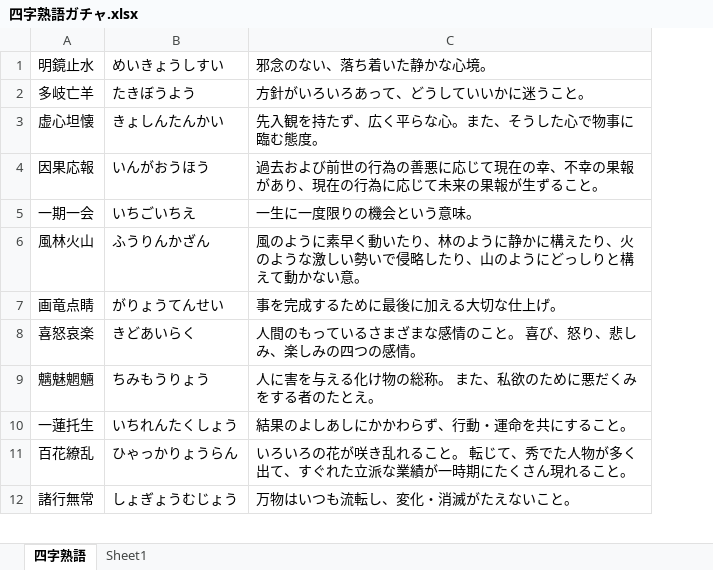
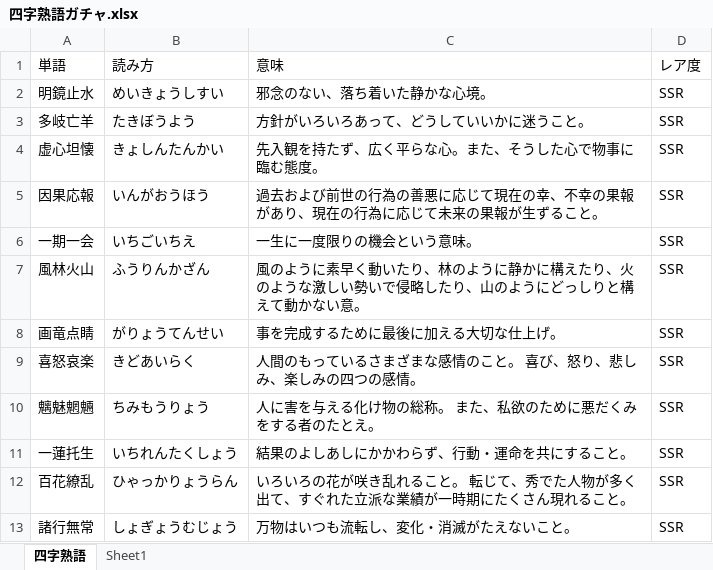
Before and after one commit to TamaiKoyomi/iii, an Excel workbook: 四字熟語ガチャ.xlsx, sheet 四字熟語, drawn as a sheet; only a part is shown; values as stored, in another font and other column widths than the file's, no borders; addresses are those after the commit; the diff names each change by its address in the sheet, - before the commit and + after, or states it on an @@ line.

```diff
--- a/四字熟語ガチャ.xlsx (sheet 四字熟語)
+++ b/四字熟語ガチャ.xlsx (sheet 四字熟語)
+column D, rows 2-13: all SSR
+row 1: 単語 | 読み方 | 意味 | レア度
```
